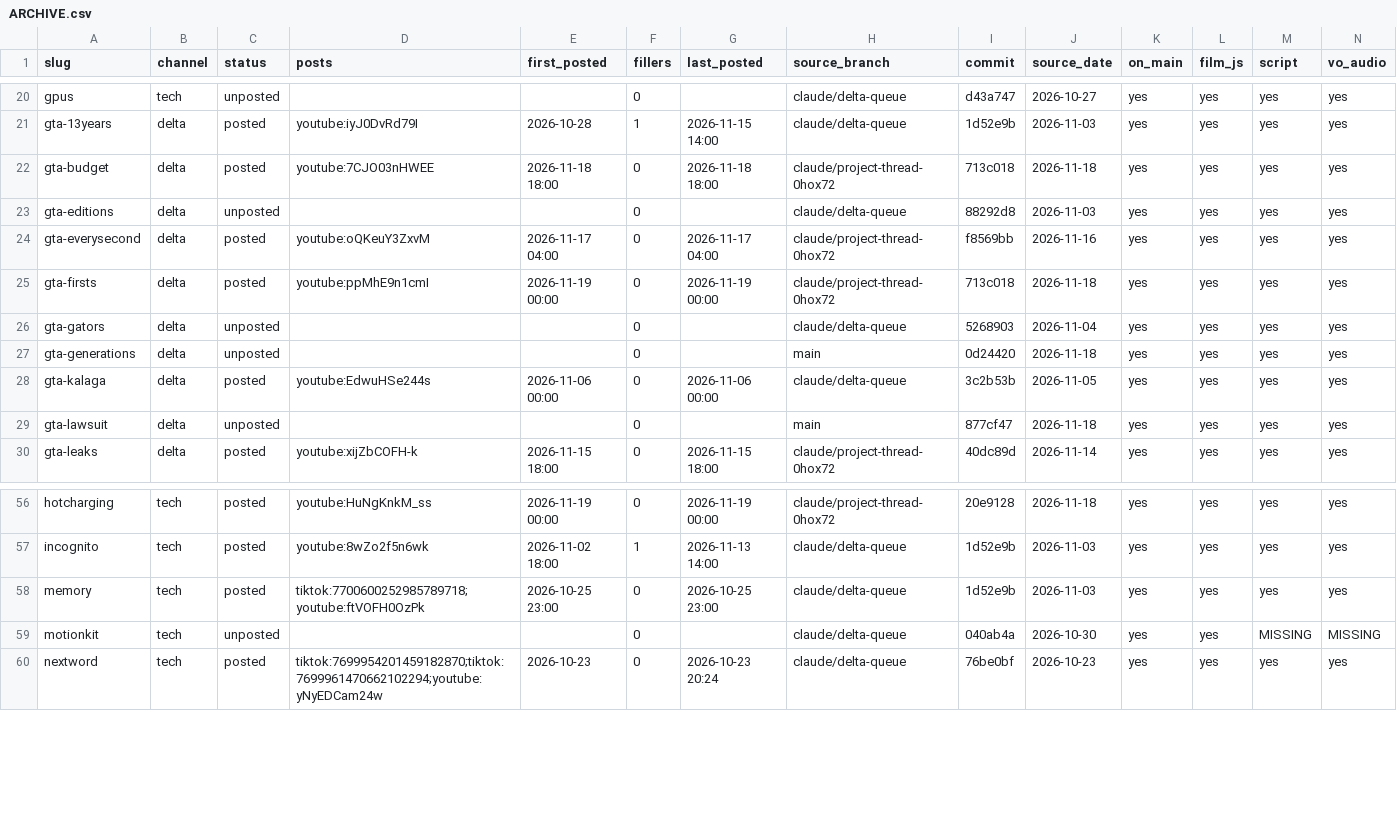
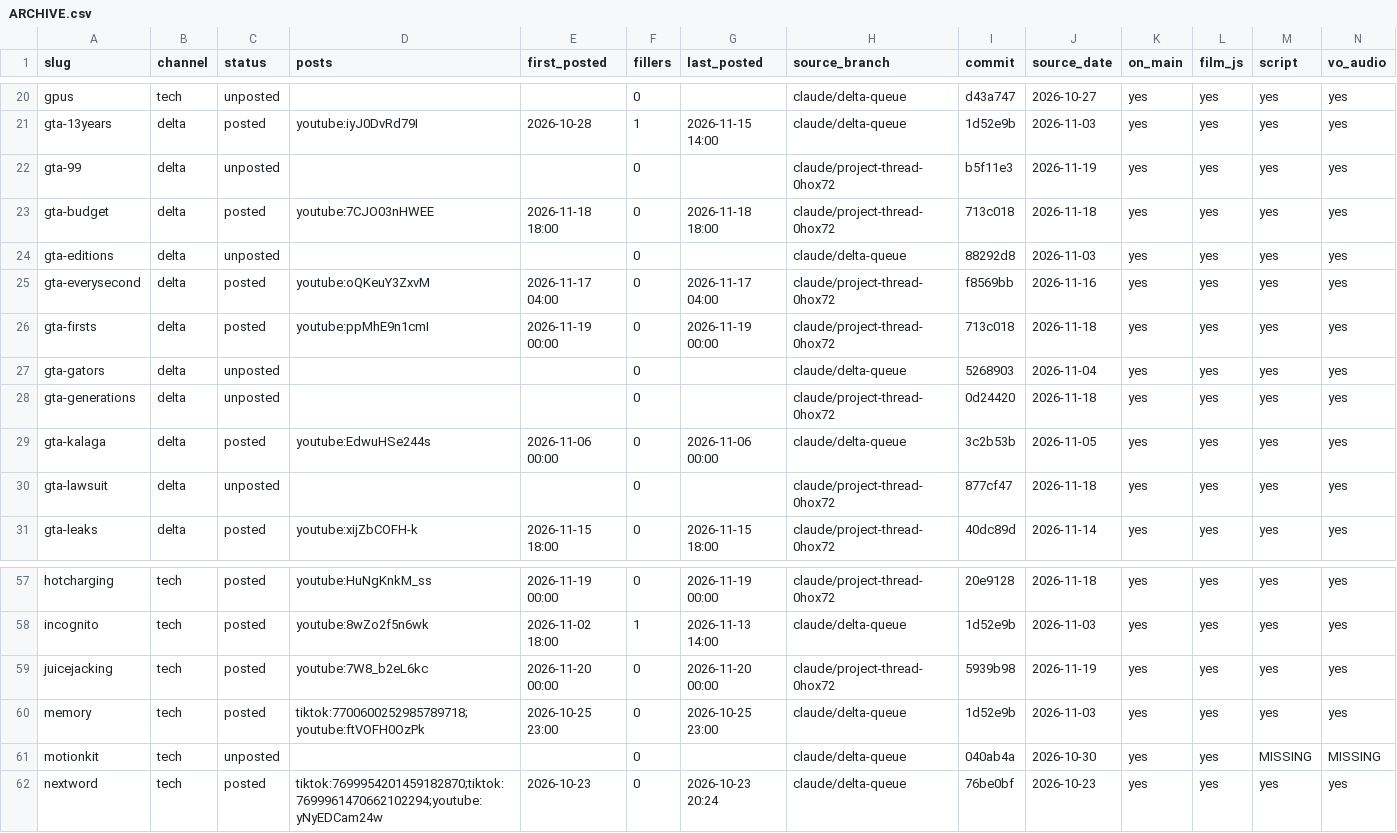
Before and after one commit to Wrexist/molindesign, a CSV file: factory/ARCHIVE.csv, drawn as a sheet; only a part is shown, gaps mark what is left out; addresses are those after the commit; rows hold the shown columns only; the diff names each change by its address in the sheet, - before the commit and + after, or states it on an @@ line.

```diff
--- a/factory/ARCHIVE.csv
+++ b/factory/ARCHIVE.csv
+row 22: gta-99 | delta | unposted |  |  | 0 |  | claude/project-thread-0hox72 | b5f11e3 | 2026-11-19 | yes | yes | yes | yes
-H28 (source_branch): main
+H28 (source_branch): claude/project-thread-0hox72
-H30 (source_branch): main
+H30 (source_branch): claude/project-thread-0hox72
+row 59: juicejacking | tech | posted | youtube:7W8_b2eL6kc | 2026-11-20 00:00 | 0 | 2026-11-20 00:00 | claude/project-thread-0hox72 | 5939b98 | 2026-11-19 | yes | yes | yes | yes
```
Also changed, not shown: 1 other file.
